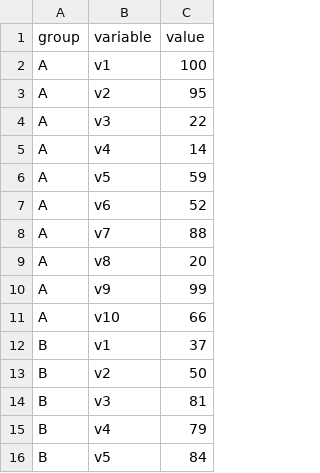
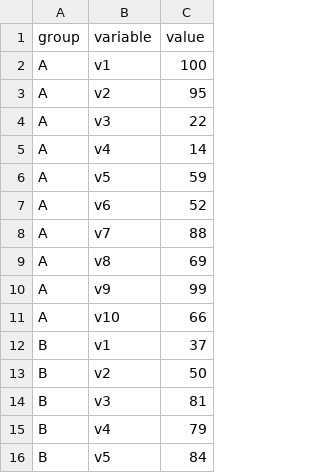
Before and after one commit to Sierra314159/work, a CSV file: 3840.csv, drawn as a sheet; only a part is shown.

Commit message:
Update 3840.csv

```diff
--- a/3840.csv
+++ b/3840.csv
@@ -8,3 +8,3 @@ A,v6,52
 A,v7,88
-A,v8,20
+A,v8,69
 A,v9,99
```
